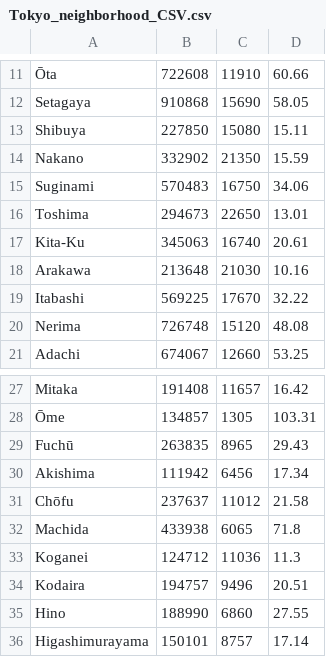
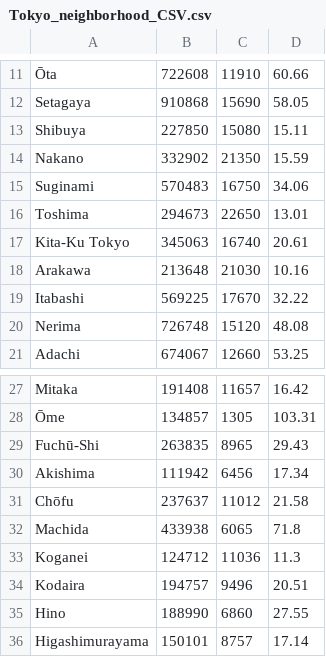
Before and after one commit to ahamuktadir/coursera-capstone-project, a CSV file: Tokyo_neighborhood_CSV.csv, drawn as a sheet; only a part is shown, gaps mark what is left out.

Commit message:
Update Tokyo_neighborhood_CSV.csv

```diff
--- a/Tokyo_neighborhood_CSV.csv
+++ b/Tokyo_neighborhood_CSV.csv
@@ -16,3 +16,3 @@ Suginami,570483,16750,34.06
 Toshima,294673,22650,13.01
-Kita-Ku,345063,16740,20.61
+Kita-Ku Tokyo,345063,16740,20.61
 Arakawa,213648,21030,10.16
@@ -28,3 +28,3 @@ Mitaka,191408,11657,16.42
 Ōme,134857,1305,103.31
-Fuchū,263835,8965,29.43
+Fuchū-Shi,263835,8965,29.43
 Akishima,111942,6456,17.34
```
